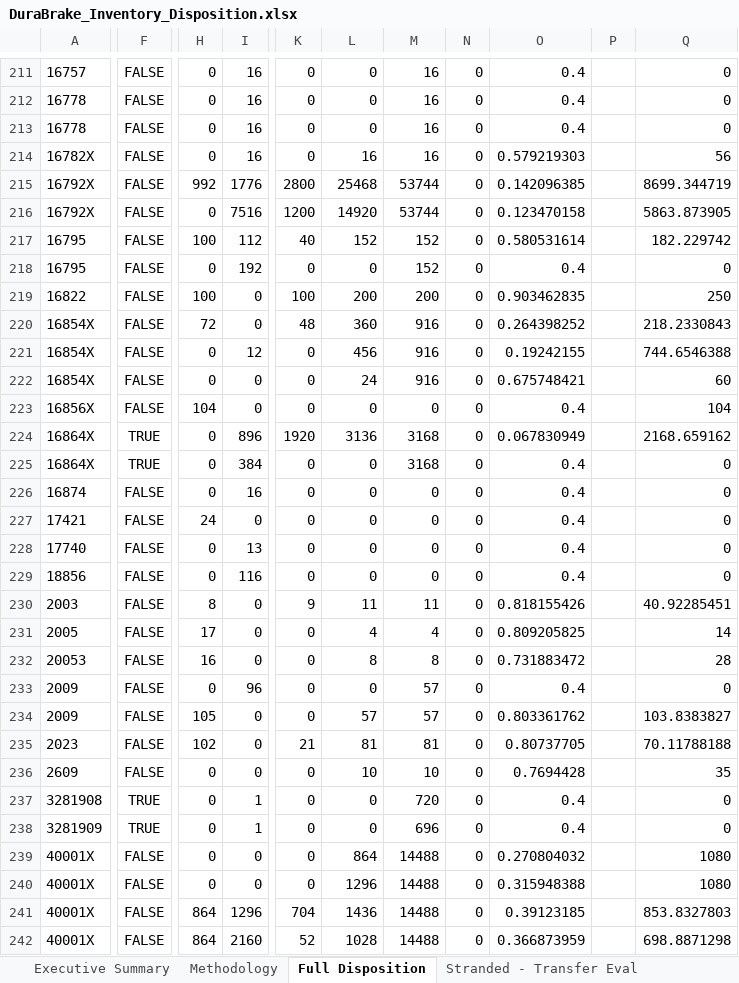
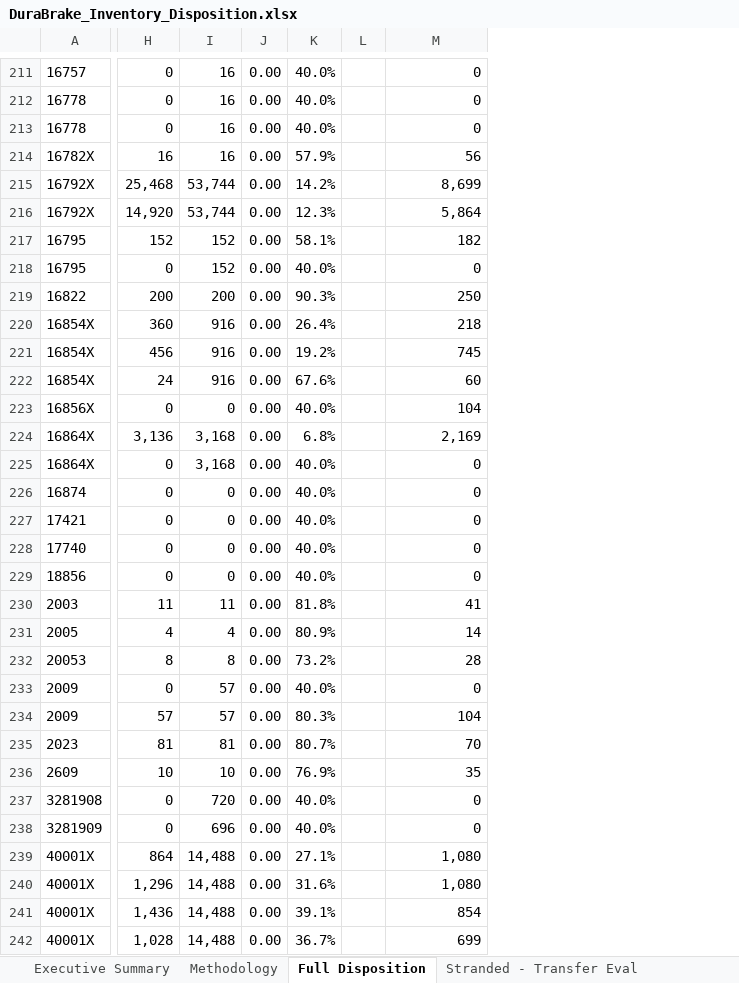
Before and after one commit to scullerton/durabrake-inventory-optimization, an Excel workbook: analysis/DuraBrake_Inventory_Disposition.xlsx, sheet Full Disposition, drawn as a sheet; only a part is shown, gaps mark what is left out; values as stored, in another font and other column widths than the file's, no borders; removed rows and columns are numbered as before the commit, all else as after; the diff covers the shown part only; the diff names each change by its address in the sheet, - before the commit and + after, or states it on an @@ line.

```diff
--- a/analysis/DuraBrake_Inventory_Disposition.xlsx (sheet Full Disposition)
+++ b/analysis/DuraBrake_Inventory_Disposition.xlsx (sheet Full Disposition)
-column F, rows 211-242: FALSE | FALSE | FALSE | FALSE | FALSE | FALSE | FALSE | FALSE | FALSE | FALSE | FALSE | FALSE | FALSE | TRUE | TRUE | FALSE | FALSE | FALSE | FALSE | FALSE | FALSE | FALSE | FALSE | FALSE | FALSE | FALSE | TRUE | TRUE | FALSE | FALSE | FALSE | FALSE
-column H, rows 211-242: 0 | 0 | 0 | 0 | 992 | 0 | 100 | 0 | 100 | 72 | 0 | 0 | 104 | 0 | 0 | 0 | 24 | 0 | 0 | 8 | 17 | 16 | 0 | 105 | 102 | 0 | 0 | 0 | 0 | 0 | 864 | 864
-column I, rows 211-242: 16 | 16 | 16 | 16 | 1776 | 7516 | 112 | 192 | 0 | 0 | 12 | 0 | 0 | 896 | 384 | 16 | 0 | 13 | 116 | 0 | 0 | 0 | 96 | 0 | 0 | 0 | 1 | 1 | 0 | 0 | 1296 | 2160
-column K, rows 211-242: 0 | 0 | 0 | 0 | 2800 | 1200 | 40 | 0 | 100 | 48 | 0 | 0 | 0 | 1920 | 0 | 0 | 0 | 0 | 0 | 9 | 0 | 0 | 0 | 0 | 21 | 0 | 0 | 0 | 0 | 0 | 704 | 52
-column N, rows 211-242: all 0
-column O, rows 211-242: 0.4 | 0.4 | 0.4 | 0.579219303 | 0.142096385 | 0.123470158 | 0.580531614 | 0.4 | 0.903462835 | 0.264398252 | 0.19242155 | 0.675748421 | 0.4 | 0.067830949 | 0.4 | 0.4 | 0.4 | 0.4 | 0.4 | 0.818155426 | 0.809205825 | 0.731883472 | 0.4 | 0.803361762 | 0.80737705 | 0.7694428 | 0.4 | 0.4 | 0.270804032 | 0.315948388 | 0.39123185 | 0.366873959
-column P, empty
+column J, rows 211-242: all 0.00
+column K, rows 211-242: 40.0% | 40.0% | 40.0% | 57.9% | 14.2% | 12.3% | 58.1% | 40.0% | 90.3% | 26.4% | 19.2% | 67.6% | 40.0% | 6.8% | 40.0% | 40.0% | 40.0% | 40.0% | 40.0% | 81.8% | 80.9% | 73.2% | 40.0% | 80.3% | 80.7% | 76.9% | 40.0% | 40.0% | 27.1% | 31.6% | 39.1% | 36.7%
+column L, empty
-H215: 25468
+H215: 25,468
-I215:I216: 53744
+I215:I216: 53,744
-M215: 8699.344719
+M215: 8,699
-H216: 14920
+H216: 14,920
-M216: 5863.873905
+M216: 5,864
-M217: 182.229742
+M217: 182
-M220: 218.2330843
+M220: 218
-M221: 744.6546388
+M221: 745
-H224: 3136
+H224: 3,136
-I224:I225: 3168
+I224:I225: 3,168
-M224: 2168.659162
+M224: 2,169
-M230: 40.92285451
+M230: 41
-M234: 103.8383827
+M234: 104
-M235: 70.11788188
+M235: 70
-I239:I242: 14488
+I239:I242: 14,488
-M239:M240: 1080
+M239:M240: 1,080
-H240: 1296
+H240: 1,296
-H241: 1436
+H241: 1,436
-M241: 853.8327803
+M241: 854
-H242: 1028
+H242: 1,028
-M242: 698.8871298
+M242: 699
```
Also changed, not shown: 1 added row, 1 removed row, 4 added columns, 4 removed columns and 159 edited cells elsewhere in this sheet, sheet Dead Stock - Scrap, sheet Stranded - Transfer Eval, sheet Methodology, sheet Disposition Summary, sheet Executive Summary, other sheet tabs, 1 other file.
